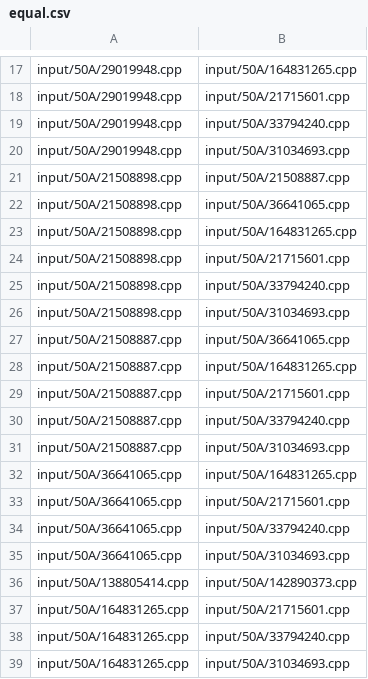
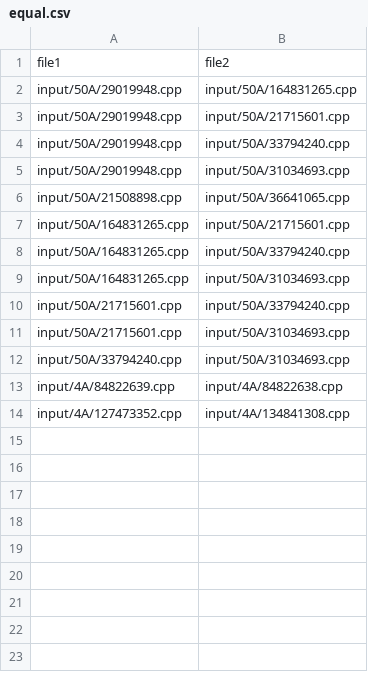
Before and after one commit to Yao-mengyu/SEG_EX5, a CSV file: UI/equal.csv, drawn as a sheet; only a part is shown, gaps mark what is left out; the shorter side is filled out with more unchanged rows; removed rows and columns are numbered as before the commit, all else as after; the diff covers the shown part only; the diff names each change by its address in the sheet, - before the commit and + after, or states it on an @@ line.

```diff
--- a/UI/equal.csv
+++ b/UI/equal.csv
+row 1: file1 | file2
-row 21: input/50A/21508898.cpp | input/50A/21508887.cpp
-row 23: input/50A/21508898.cpp | input/50A/164831265.cpp
-row 24: input/50A/21508898.cpp | input/50A/21715601.cpp
-row 25: input/50A/21508898.cpp | input/50A/33794240.cpp
-row 26: input/50A/21508898.cpp | input/50A/31034693.cpp
-row 27: input/50A/21508887.cpp | input/50A/36641065.cpp
-row 28: input/50A/21508887.cpp | input/50A/164831265.cpp
-row 29: input/50A/21508887.cpp | input/50A/21715601.cpp
-row 30: input/50A/21508887.cpp | input/50A/33794240.cpp
-row 31: input/50A/21508887.cpp | input/50A/31034693.cpp
-row 32: input/50A/36641065.cpp | input/50A/164831265.cpp
-row 33: input/50A/36641065.cpp | input/50A/21715601.cpp
-row 34: input/50A/36641065.cpp | input/50A/33794240.cpp
-row 35: input/50A/36641065.cpp | input/50A/31034693.cpp
-row 36: input/50A/138805414.cpp | input/50A/142890373.cpp
```
Also changed, not shown: 18 removed rows elsewhere in this file, 12 other files.
